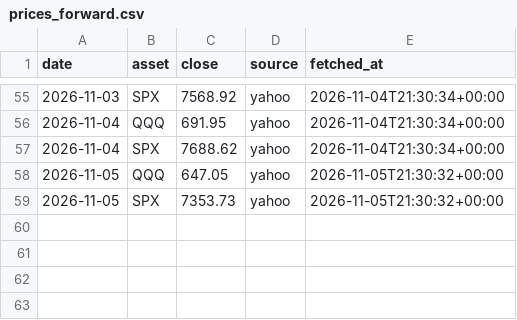
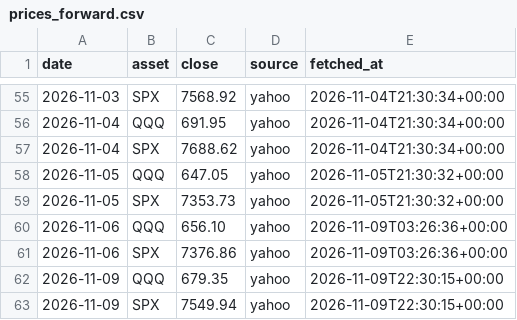
Before and after one commit to stonebridgelin/market-weather-site, a CSV file: attest/market_risk/prices_forward.csv, drawn as a sheet; only a part is shown, gaps mark what is left out; the diff names each change by its address in the sheet, - before the commit and + after, or states it on an @@ line.

```diff
--- a/attest/market_risk/prices_forward.csv
+++ b/attest/market_risk/prices_forward.csv
+row 60: 2026-11-06 | QQQ | 656.10 | yahoo | 2026-11-09T03:26:36+00:00
+row 61: 2026-11-06 | SPX | 7376.86 | yahoo | 2026-11-09T03:26:36+00:00
+row 62: 2026-11-09 | QQQ | 679.35 | yahoo | 2026-11-09T22:30:15+00:00
+row 63: 2026-11-09 | SPX | 7549.94 | yahoo | 2026-11-09T22:30:15+00:00
```
Also changed, not shown: attest/day_list.csv, attest/market_risk/market_risk_v2_0_AB_forward.csv, 26 other files.
